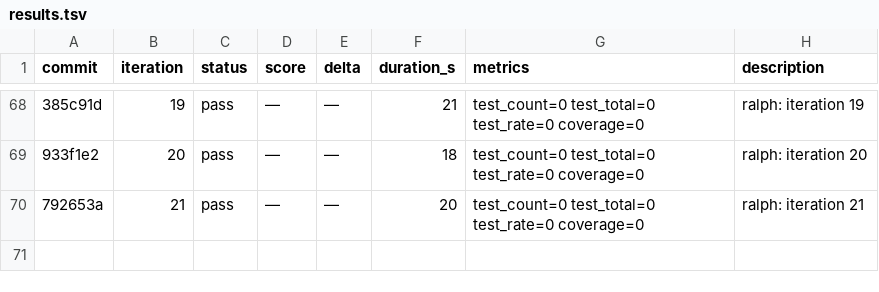
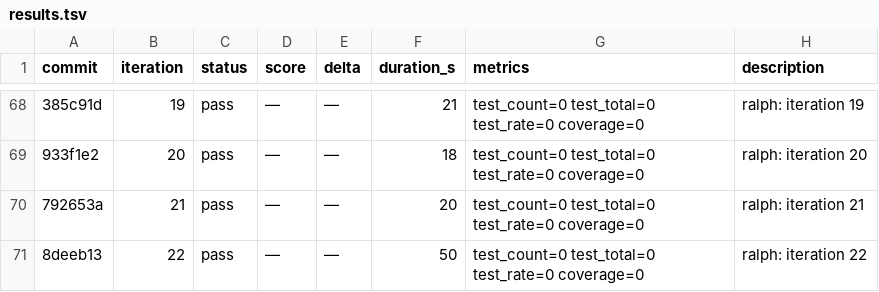
Before and after one commit to OpenCnid/ralph-cli, a TSV file: .ralph/results.tsv, drawn as a sheet; only a part is shown, gaps mark what is left out; the diff names each change by its address in the sheet, - before the commit and + after, or states it on an @@ line.

Commit message:
ralph: iteration 23

```diff
--- a/.ralph/results.tsv
+++ b/.ralph/results.tsv
+row 71: 8deeb13 | 22 | pass | — | — | 50 | test_count=0 test_total=0 test_rate=0 coverage=0 | ralph: iteration 22
```
